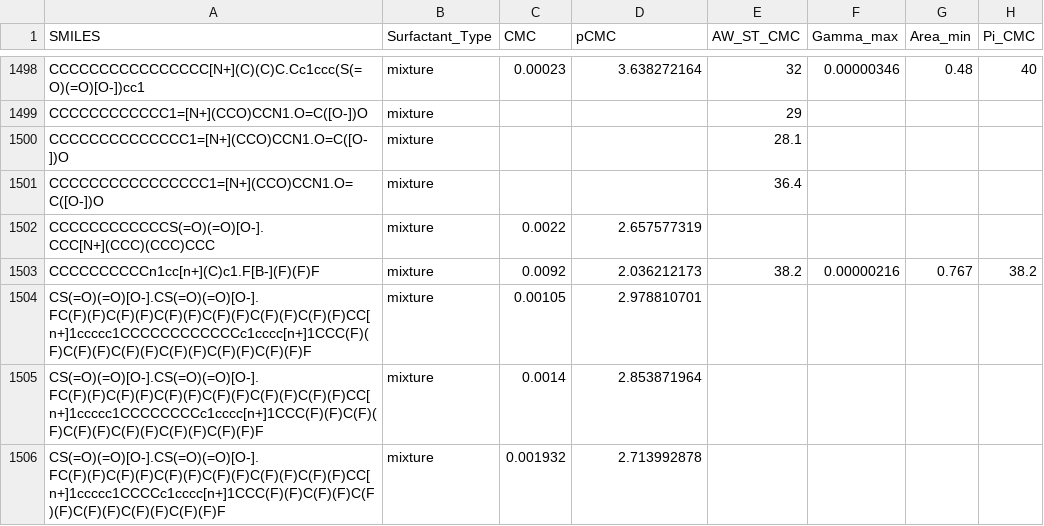
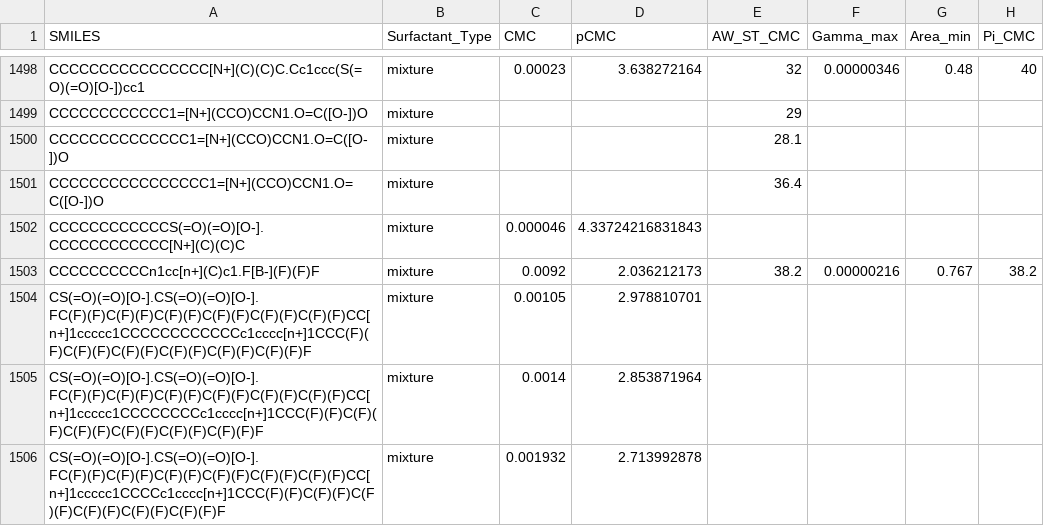
Before and after one commit to BigChemistry-RobotLab/SurfPro, a CSV file: data/surfpro_literature.csv, drawn as a sheet; only a part is shown, gaps mark what is left out; the diff names each change by its address in the sheet, - before the commit and + after, or states it on an @@ line.

Commit message:
fix SDS/CTAB from 10.1002/9781118228920.ch3

```diff
--- a/data/surfpro_literature.csv
+++ b/data/surfpro_literature.csv
-A1502 (SMILES): CCCCCCCCCCCCS(=O)(=O)[O-].CCC[N+](CCC)(CCC)CCC
+A1502 (SMILES): CCCCCCCCCCCCS(=O)(=O)[O-].CCCCCCCCCCCC[N+](C)(C)C
-C1502 (CMC): 0.0022
+C1502 (CMC): 0.000046
-D1502 (pCMC): 2.657577319
+D1502 (pCMC): 4.33724216831843
```
